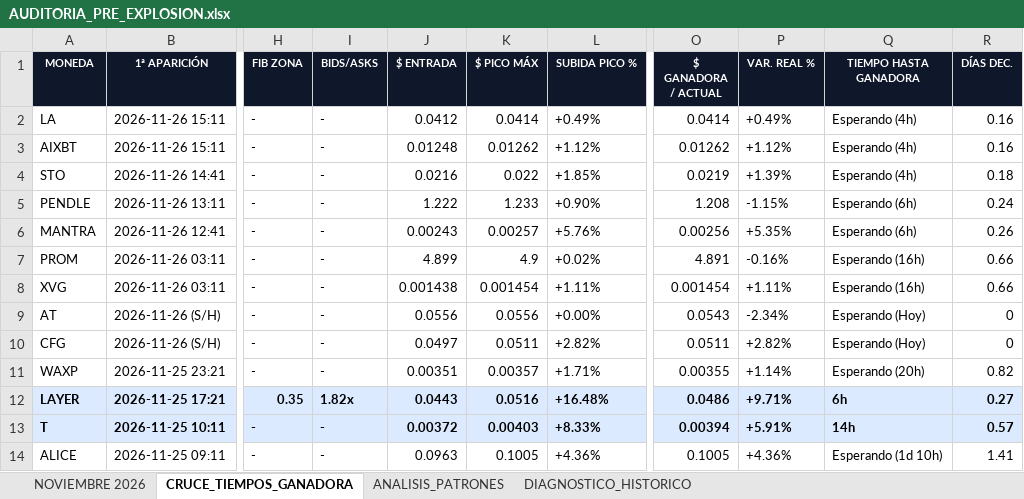
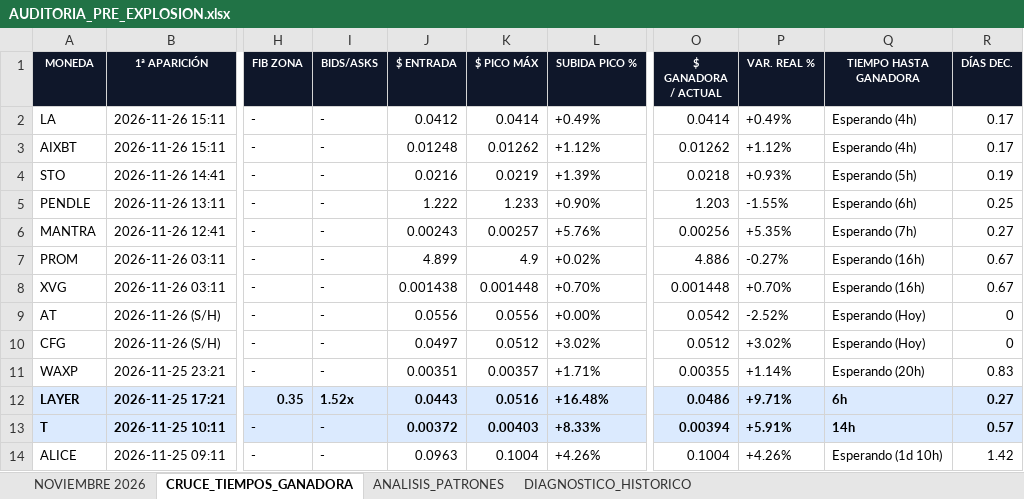
Before and after one commit to kjanoto-coder/panel-cripto, an Excel workbook: AUDITORIA_PRE_EXPLOSION.xlsx, sheet CRUCE_TIEMPOS_GANADORA, drawn as a sheet; only a part is shown, gaps mark what is left out; values as stored, in another font and other column widths than the file's, no borders; the diff covers the shown part only; the diff names each change by its address in the sheet, - before the commit and + after, or states it on an @@ line.

```diff
--- a/AUDITORIA_PRE_EXPLOSION.xlsx (sheet CRUCE_TIEMPOS_GANADORA)
+++ b/AUDITORIA_PRE_EXPLOSION.xlsx (sheet CRUCE_TIEMPOS_GANADORA)
-R2:R3 (DÍAS DEC.): 0.16
+R2:R3 (DÍAS DEC.): 0.17
-K4 ($ PICO MÁX): 0.022
+K4 ($ PICO MÁX): 0.0219
-L4 (SUBIDA PICO %): +1.85%
+L4 (SUBIDA PICO %): +1.39%
-O4 ($ GANADORA / ACTUAL): 0.0219
+O4 ($ GANADORA / ACTUAL): 0.0218
-P4 (VAR. REAL %): +1.39%
+P4 (VAR. REAL %): +0.93%
-Q4 (TIEMPO HASTA GANADORA): Esperando (4h)
+Q4 (TIEMPO HASTA GANADORA): Esperando (5h)
-R4 (DÍAS DEC.): 0.18
+R4 (DÍAS DEC.): 0.19
-O5 ($ GANADORA / ACTUAL): 1.208
+O5 ($ GANADORA / ACTUAL): 1.203
-P5 (VAR. REAL %): -1.15%
+P5 (VAR. REAL %): -1.55%
-R5 (DÍAS DEC.): 0.24
+R5 (DÍAS DEC.): 0.25
-Q6 (TIEMPO HASTA GANADORA): Esperando (6h)
+Q6 (TIEMPO HASTA GANADORA): Esperando (7h)
-R6 (DÍAS DEC.): 0.26
+R6 (DÍAS DEC.): 0.27
-O7 ($ GANADORA / ACTUAL): 4.891
+O7 ($ GANADORA / ACTUAL): 4.886
-P7 (VAR. REAL %): -0.16%
+P7 (VAR. REAL %): -0.27%
-R7:R8 (DÍAS DEC.): 0.66
+R7:R8 (DÍAS DEC.): 0.67
-K8 ($ PICO MÁX): 0.001454
+K8 ($ PICO MÁX): 0.001448
-L8 (SUBIDA PICO %): +1.11%
+L8 (SUBIDA PICO %): +0.70%
-O8 ($ GANADORA / ACTUAL): 0.001454
+O8 ($ GANADORA / ACTUAL): 0.001448
-P8 (VAR. REAL %): +1.11%
+P8 (VAR. REAL %): +0.70%
-O9 ($ GANADORA / ACTUAL): 0.0543
+O9 ($ GANADORA / ACTUAL): 0.0542
-P9 (VAR. REAL %): -2.34%
+P9 (VAR. REAL %): -2.52%
-K10 ($ PICO MÁX): 0.0511
+K10 ($ PICO MÁX): 0.0512
-L10 (SUBIDA PICO %): +2.82%
+L10 (SUBIDA PICO %): +3.02%
-O10 ($ GANADORA / ACTUAL): 0.0511
+O10 ($ GANADORA / ACTUAL): 0.0512
-P10 (VAR. REAL %): +2.82%
+P10 (VAR. REAL %): +3.02%
-R11 (DÍAS DEC.): 0.82
+R11 (DÍAS DEC.): 0.83
-I12 (BIDS/ASKS): 1.82x
+I12 (BIDS/ASKS): 1.52x
-K14 ($ PICO MÁX): 0.1005
+K14 ($ PICO MÁX): 0.1004
-L14 (SUBIDA PICO %): +4.36%
+L14 (SUBIDA PICO %): +4.26%
-O14 ($ GANADORA / ACTUAL): 0.1005
+O14 ($ GANADORA / ACTUAL): 0.1004
-P14 (VAR. REAL %): +4.36%
+P14 (VAR. REAL %): +4.26%
-R14 (DÍAS DEC.): 1.41
+R14 (DÍAS DEC.): 1.42
```
Also changed, not shown: 457 edited cells and cell formats elsewhere in this sheet, sheet NOVIEMBRE 2026, sheet ANALISIS_PATRONES, sheet DIAGNOSTICO_HISTORICO, 1 other file.
